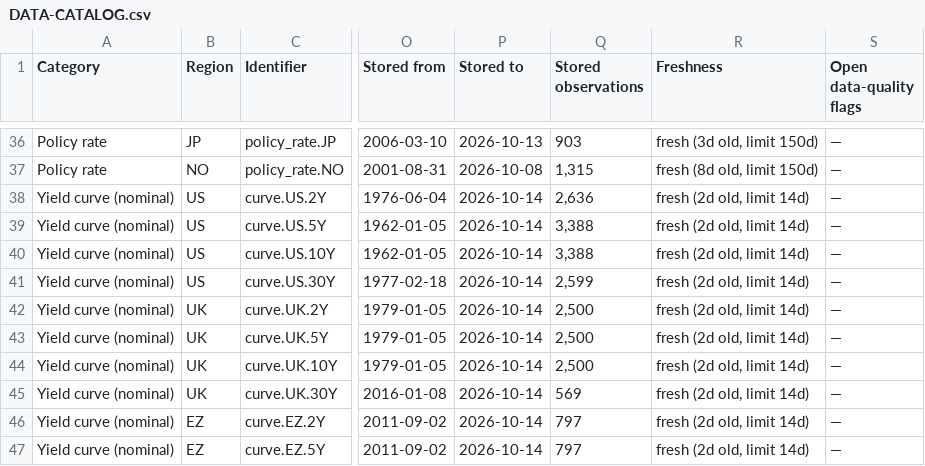
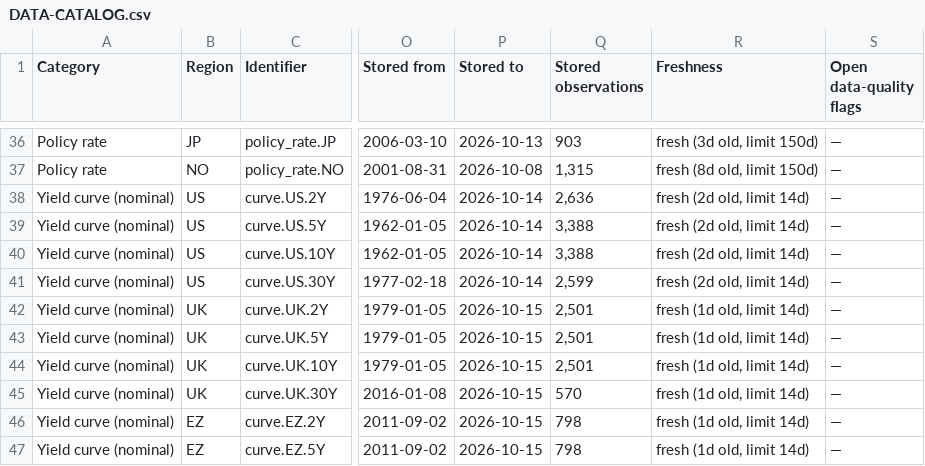
Before and after one commit to RandaleDD/markets-dashboard, a CSV file: data/DATA-CATALOG.csv, drawn as a sheet; only a part is shown, gaps mark what is left out; the diff covers the shown part only; the diff names each change by its address in the sheet, - before the commit and + after, or states it on an @@ line.

```diff
--- a/data/DATA-CATALOG.csv
+++ b/data/DATA-CATALOG.csv
-P42:P47 (Stored to): 2026-10-14
+P42:P47 (Stored to): 2026-10-15
-Q42:Q44 (Stored observations): 2,500
+Q42:Q44 (Stored observations): 2,501
-R42:R47 (Freshness): fresh (2d old, limit 14d)
+R42:R47 (Freshness): fresh (1d old, limit 14d)
-Q45 (Stored observations): 569
+Q45 (Stored observations): 570
-Q46:Q47 (Stored observations): 797
+Q46:Q47 (Stored observations): 798
```
Also changed, not shown: 2 added rows and 58 edited cells elsewhere in this file, 9 other files.
